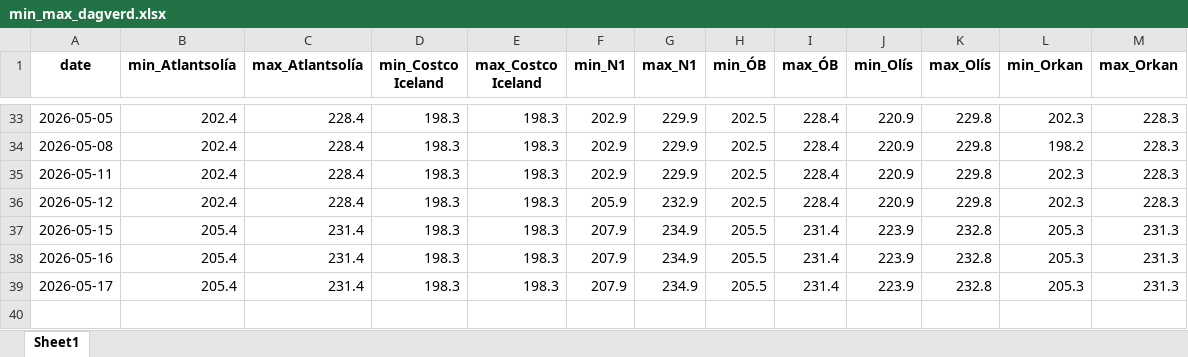
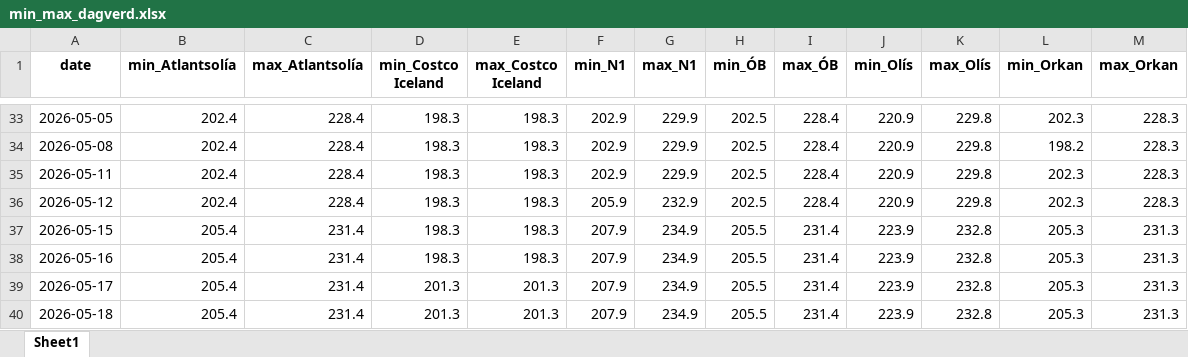
Before and after one commit to asi-hag/gasverkefni, an Excel workbook: min_max_dagverd.xlsx, sheet Sheet1, drawn as a sheet; only a part is shown, gaps mark what is left out; values as stored, in another font and other column widths than the file's, no borders; the diff names each change by its address in the sheet, - before the commit and + after, or states it on an @@ line.

```diff
--- a/min_max_dagverd.xlsx (sheet Sheet1)
+++ b/min_max_dagverd.xlsx (sheet Sheet1)
-D39 (min_Costco Iceland): 198.3
+D39 (min_Costco Iceland): 201.3
-E39 (max_Costco Iceland): 198.3
+E39 (max_Costco Iceland): 201.3
+row 40: 2026-05-18 | 205.4 | 231.4 | 201.3 | 201.3 | 207.9 | 234.9 | 205.5 | 231.4 | 223.9 | 232.8 | 205.3 | 231.3
```
Also changed, not shown: vikur_fra_2017.xlsx, 1 other file.
